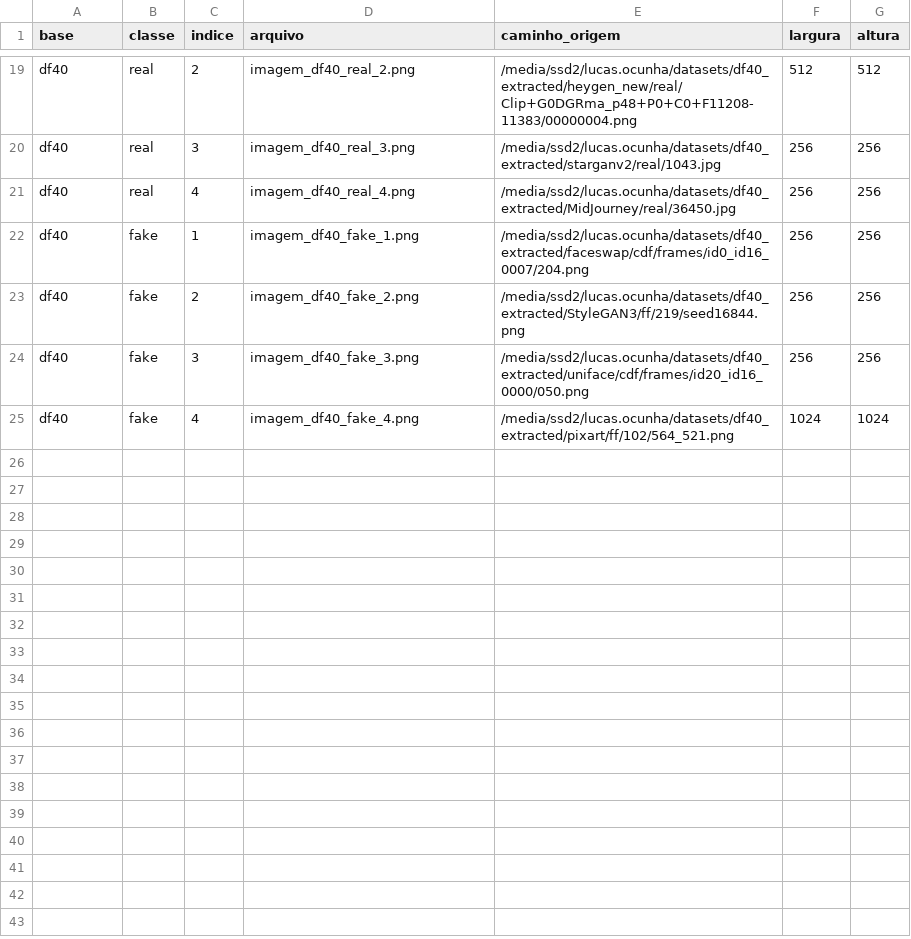
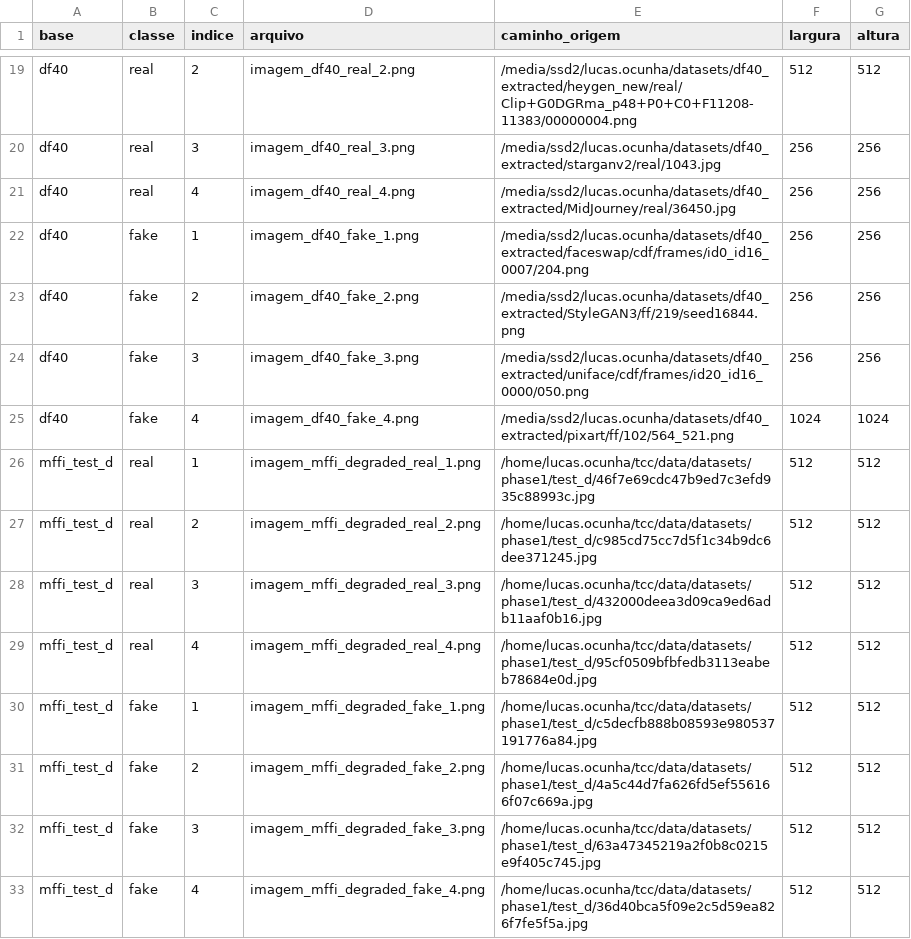
Before and after one commit to lucasdocunha/FaceForgery-Benchmark, a CSV file: figures/amostras/manifest_amostras.csv, drawn as a sheet; only a part is shown, gaps mark what is left out.

Commit message:
feat(figures): adiciona amostras degradadas do MFFI (test_d / Test-Hard) e painel comparativo

```diff
--- a/figures/amostras/manifest_amostras.csv
+++ b/figures/amostras/manifest_amostras.csv
@@ -25 +25,9 @@ df40,fake,3,imagem_df40_fake_3.png,/media/ssd2/lucas.ocunha/datasets/df40_extrac
 df40,fake,4,imagem_df40_fake_4.png,/media/ssd2/lucas.ocunha/datasets/df40_extracted/pixart/ff/102/564_521.png,1024,1024
+mffi_test_d,real,1,imagem_mffi_degraded_real_1.png,/home/lucas.ocunha/tcc/data/datasets/phase1/test_d/46f7e69cdc47b9ed7c3efd935c88993c.jpg,512,512
+mffi_test_d,real,2,imagem_mffi_degraded_real_2.png,/home/lucas.ocunha/tcc/data/datasets/phase1/test_d/c985cd75cc7d5f1c34b9dc6dee371245.jpg,512,512
+mffi_test_d,real,3,imagem_mffi_degraded_real_3.png,/home/lucas.ocunha/tcc/data/datasets/phase1/test_d/432000deea3d09ca9ed6adb11aaf0b16.jpg,512,512
+mffi_test_d,real,4,imagem_mffi_degraded_real_4.png,/home/lucas.ocunha/tcc/data/datasets/phase1/test_d/95cf0509bfbfedb3113eabeb78684e0d.jpg,512,512
+mffi_test_d,fake,1,imagem_mffi_degraded_fake_1.png,/home/lucas.ocunha/tcc/data/datasets/phase1/test_d/c5decfb888b08593e980537191776a84.jpg,512,512
+mffi_test_d,fake,2,imagem_mffi_degraded_fake_2.png,/home/lucas.ocunha/tcc/data/datasets/phase1/test_d/4a5c44d7fa626fd5ef556166f07c669a.jpg,512,512
+mffi_test_d,fake,3,imagem_mffi_degraded_fake_3.png,/home/lucas.ocunha/tcc/data/datasets/phase1/test_d/63a47345219a2f0b8c0215e9f405c745.jpg,512,512
+mffi_test_d,fake,4,imagem_mffi_degraded_fake_4.png,/home/lucas.ocunha/tcc/data/datasets/phase1/test_d/36d40bca5f09e2c5d59ea826f7fe5f5a.jpg,512,512
```
Also changed, not shown: 56 other files.
